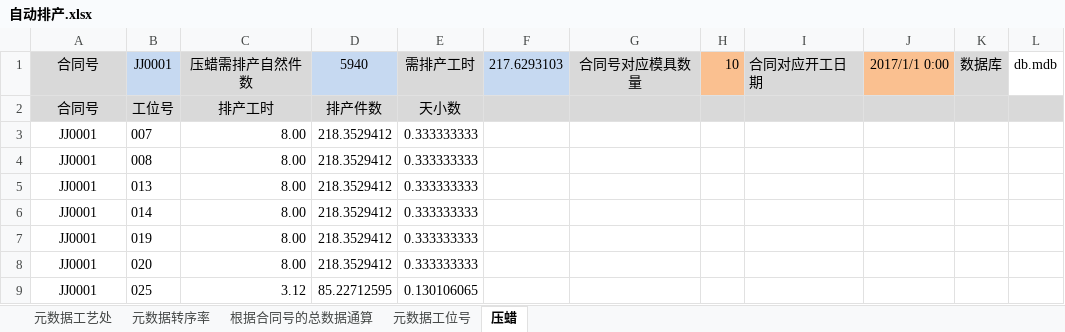
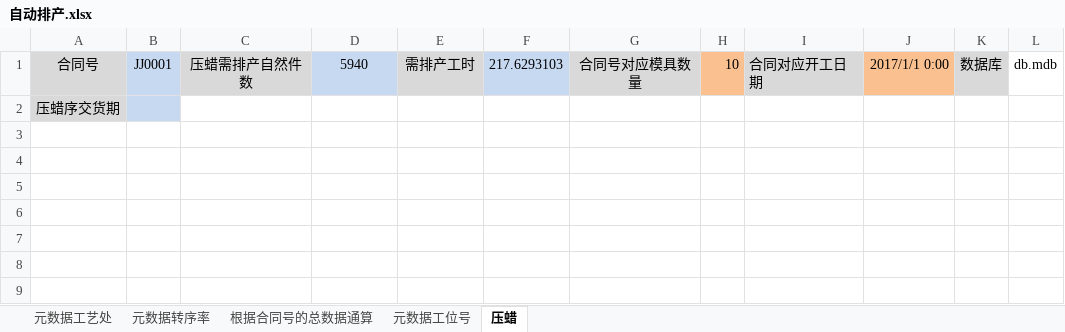
Before and after one commit to bostonhsu/RonghengERP, an Excel workbook: 自动排产.xlsx, sheet 压蜡, drawn as a sheet; values as stored, in another font and other column widths than the file's, no borders; charts and pictures not drawn; removed rows and columns are numbered as before the commit, all else as after; the diff names each change by its address in the sheet, - before the commit and + after, or states it on an @@ line.

```diff
--- a/自动排产.xlsx (sheet 压蜡)
+++ b/自动排产.xlsx (sheet 压蜡)
-row 2: 合同号 | 工位号 | 排产工时 | 排产件数 | 天小数
-row 3: JJ0001 | 007 | 8.00 | 218.3529412 | 0.333333333
-row 4: JJ0001 | 008 | 8.00 | 218.3529412 | 0.333333333
-row 5: JJ0001 | 013 | 8.00 | 218.3529412 | 0.333333333
-row 6: JJ0001 | 014 | 8.00 | 218.3529412 | 0.333333333
-row 7: JJ0001 | 019 | 8.00 | 218.3529412 | 0.333333333
-row 8: JJ0001 | 020 | 8.00 | 218.3529412 | 0.333333333
-row 9: JJ0001 | 025 | 3.12 | 85.22712595 | 0.130106065
+row 2: 压蜡序交货期
```
Also changed, not shown: charts or pictures, 2 other files.
